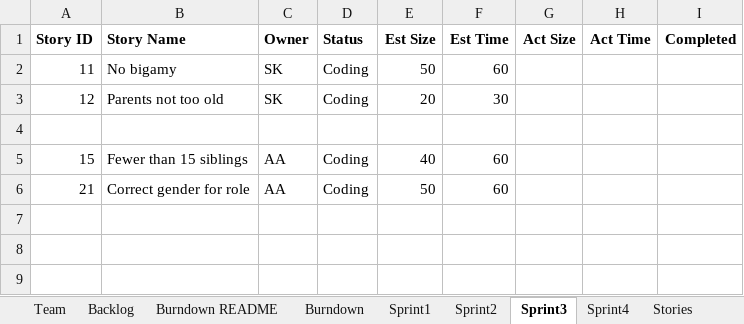
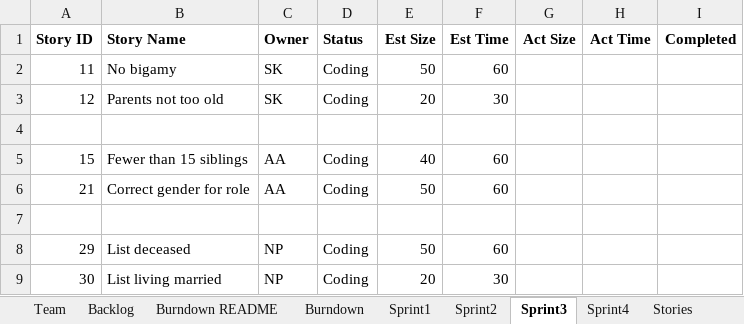
Before and after one commit to zeroand1/SSW-555-Project, an Excel workbook: TeamANSReport.xlsx, sheet Sprint3, drawn as a sheet; values as stored, in another font and other column widths than the file's, no borders; the diff names each change by its address in the sheet, - before the commit and + after, or states it on an @@ line.

Commit message:
teamReport

```diff
--- a/TeamANSReport.xlsx (sheet Sprint3)
+++ b/TeamANSReport.xlsx (sheet Sprint3)
+row 7: (empty)
+row 8: 29 | List deceased | NP | Coding | 50 | 60
+row 9: 30 | List living married | NP | Coding | 20 | 30
```
Also changed, not shown: sheet Stories, charts or pictures.
